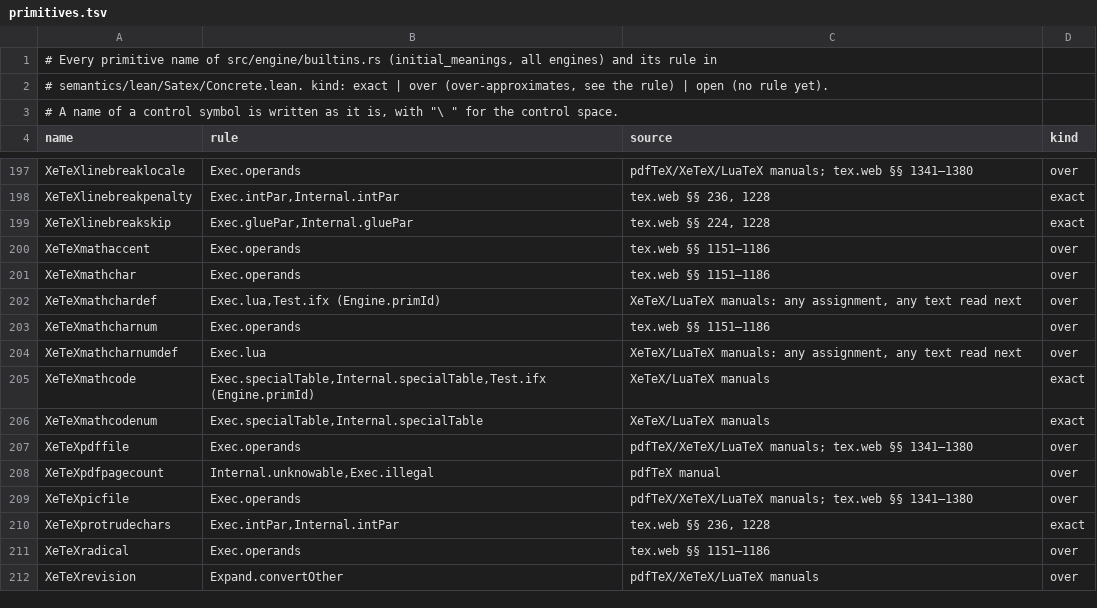
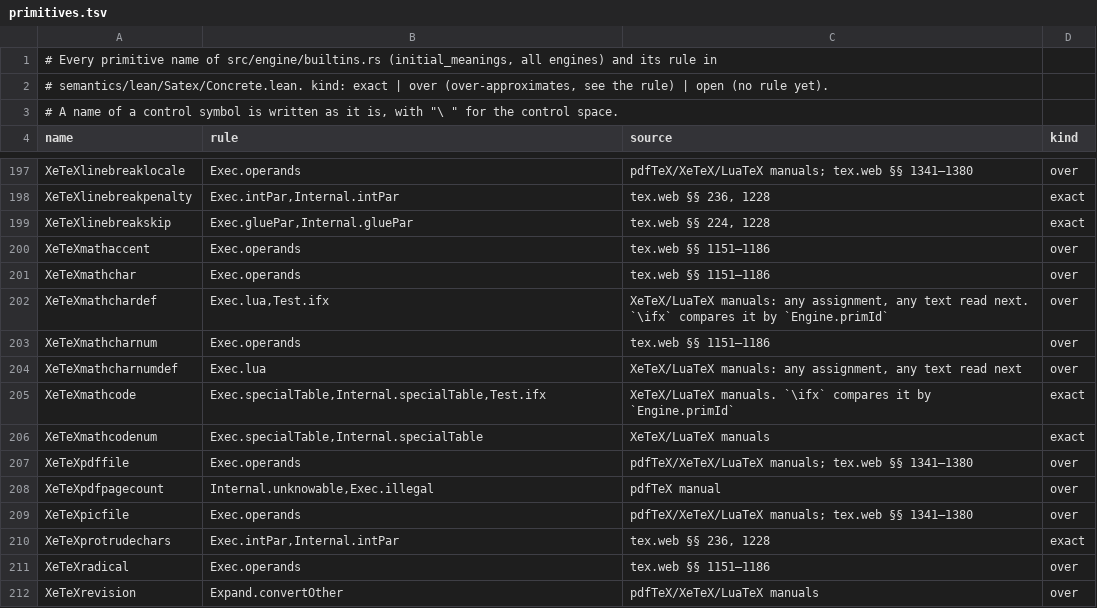
Before and after one commit to EagleoutIce/satex-analyzer, a TSV file: semantics/primitives.tsv, drawn as a sheet; only a part is shown, gaps mark what is left out.

Commit message:
docs-fix(semantics): primitives rows name rules only

```diff
--- a/semantics/primitives.tsv
+++ b/semantics/primitives.tsv
@@ -201,6 +201,6 @@ XeTeXmathaccent	Exec.operands	tex.web §§ 1151–1186	over
 XeTeXmathchar	Exec.operands	tex.web §§ 1151–1186	over
-XeTeXmathchardef	Exec.lua,Test.ifx (Engine.primId)	XeTeX/LuaTeX manuals: any assignment, any text read next	over
+XeTeXmathchardef	Exec.lua,Test.ifx	XeTeX/LuaTeX manuals: any assignment, any text read next. `\ifx` compares it by `Engine.primId`	over
 XeTeXmathcharnum	Exec.operands	tex.web §§ 1151–1186	over
 XeTeXmathcharnumdef	Exec.lua	XeTeX/LuaTeX manuals: any assignment, any text read next	over
-XeTeXmathcode	Exec.specialTable,Internal.specialTable,Test.ifx (Engine.primId)	XeTeX/LuaTeX manuals	exact
+XeTeXmathcode	Exec.specialTable,Internal.specialTable,Test.ifx	XeTeX/LuaTeX manuals. `\ifx` compares it by `Engine.primId`	exact
 XeTeXmathcodenum	Exec.specialTable,Internal.specialTable	XeTeX/LuaTeX manuals	exact
```
